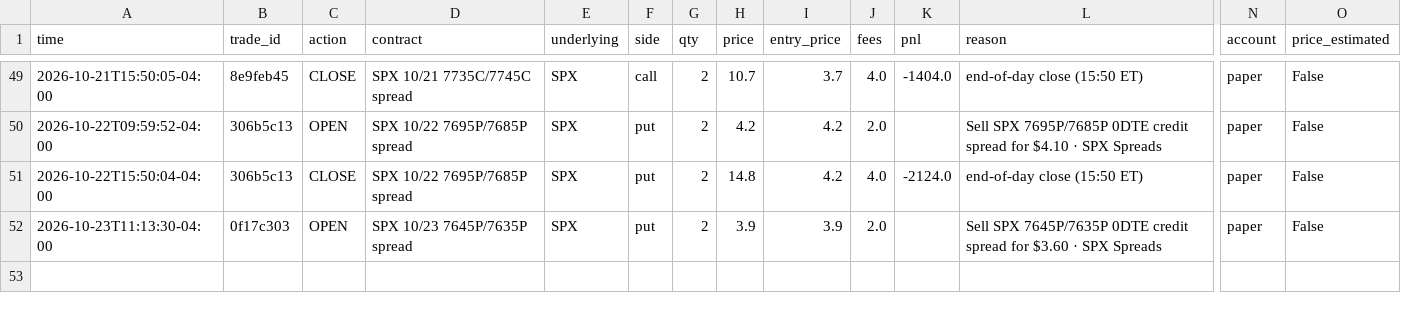
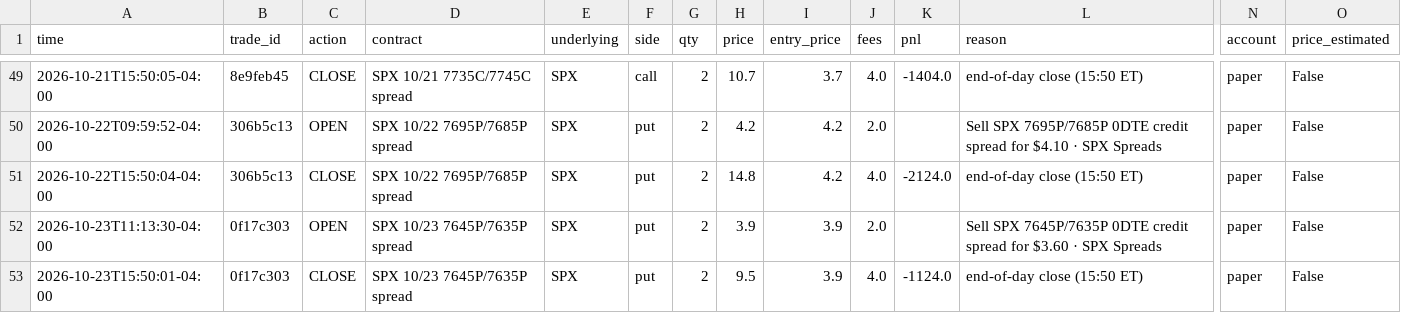
Before and after one commit to gutlapalli10/trade-journal, a CSV file: trades.csv, drawn as a sheet; only a part is shown, gaps mark what is left out; rows hold the shown columns only; the diff names each change by its address in the sheet, - before the commit and + after, or states it on an @@ line.

Commit message:
Update trade journal (52 orders)

```diff
--- a/trades.csv
+++ b/trades.csv
+row 53: 2026-10-23T15:50:01-04:00 | 0f17c303 | CLOSE | SPX 10/23 7645P/7635P spread | SPX | put | 2 | 9.5 | 3.9 | 4.0 | -1124.0 | end-of-day close (15:50 ET) | paper | False
```
